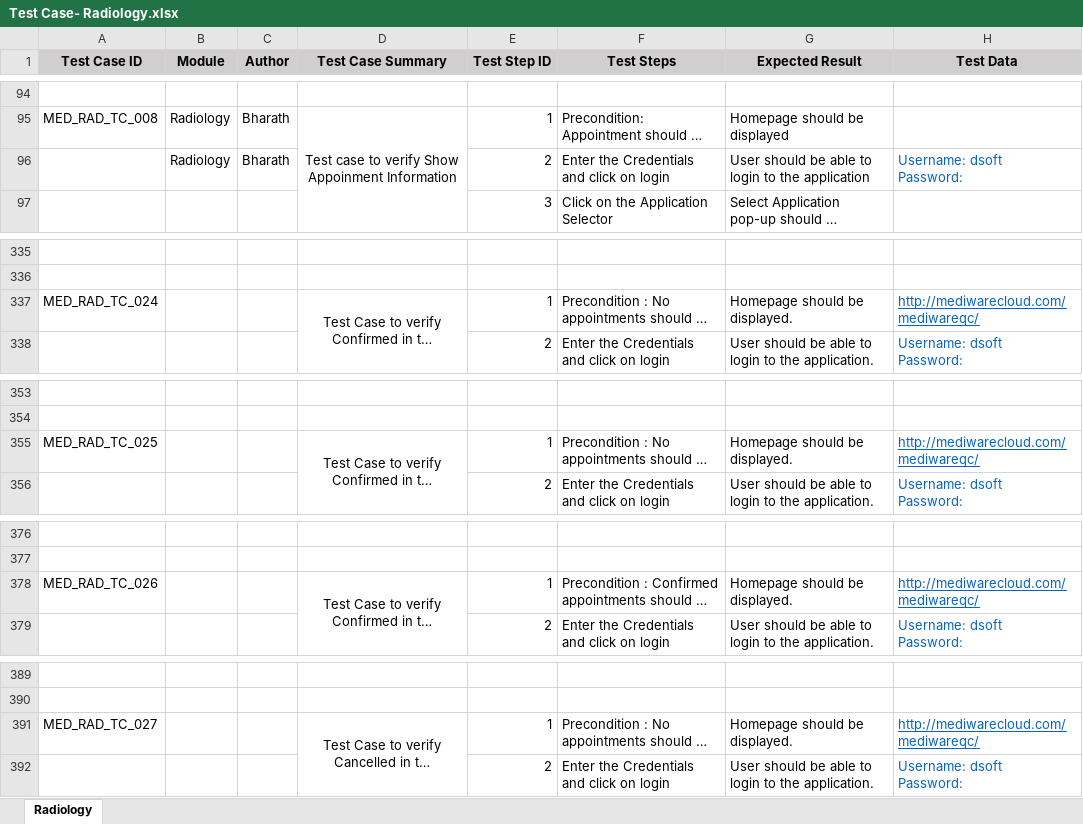
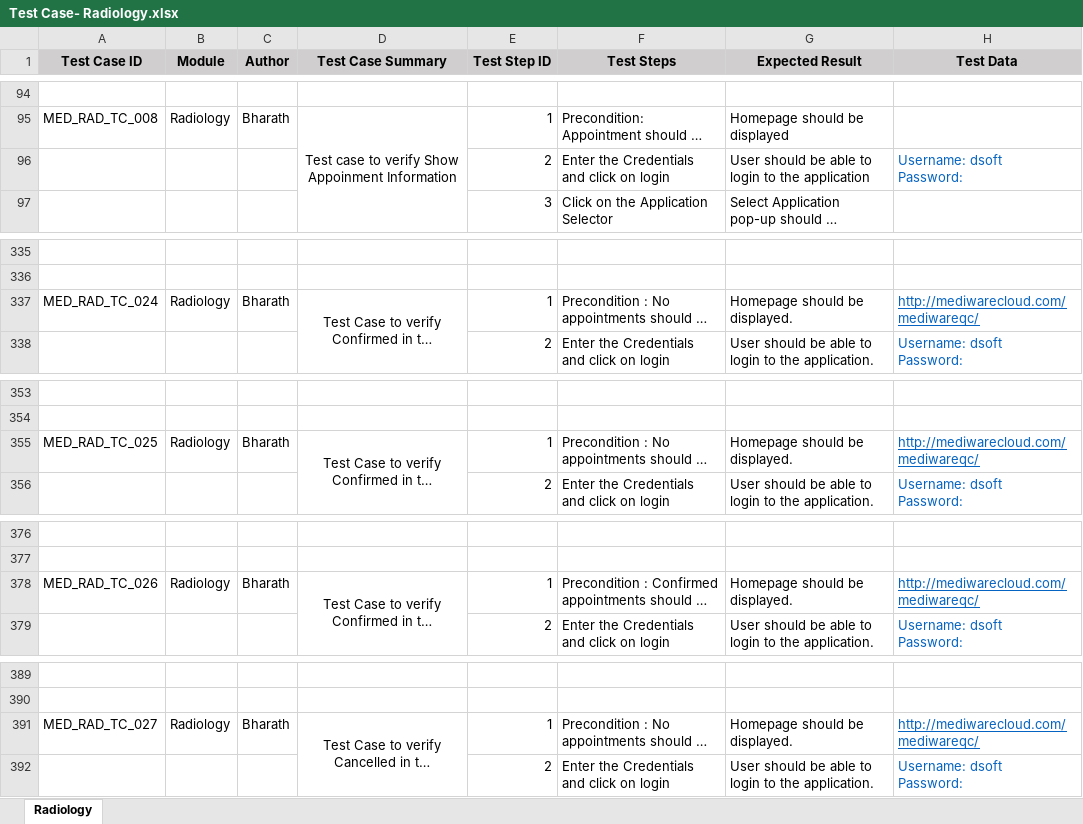
Before and after one commit to RijoJohnPatric/CentralRepository-Mediware, an Excel workbook: Test Case/Bharath/Test Case- Radiology.xlsx, sheet Radiology, drawn as a sheet; only a part is shown, gaps mark what is left out; long unchanged cells end in …; values as stored, in another font and other column widths than the file's, no borders; the diff covers the shown part only; the diff names each change by its address in the sheet, - before the commit and + after, or states it on an @@ line.

```diff
--- a/Test Case/Bharath/Test Case- Radiology.xlsx (sheet Radiology)
+++ b/Test Case/Bharath/Test Case- Radiology.xlsx (sheet Radiology)
-B96 (Module): Radiology
+B96 (Module): (empty)
-C96 (Author): Bharath
+C96 (Author): (empty)
-B337 (Module): (empty)
+B337 (Module): Radiology
-C337 (Author): (empty)
+C337 (Author): Bharath
-B355 (Module): (empty)
+B355 (Module): Radiology
-C355 (Author): (empty)
+C355 (Author): Bharath
-B378 (Module): (empty)
+B378 (Module): Radiology
-C378 (Author): (empty)
+C378 (Author): Bharath
-B391 (Module): (empty)
+B391 (Module): Radiology
-C391 (Author): (empty)
+C391 (Author): Bharath
```
Also changed, not shown: 336 added rows, 42 edited cells and cell formats elsewhere in this sheet.
